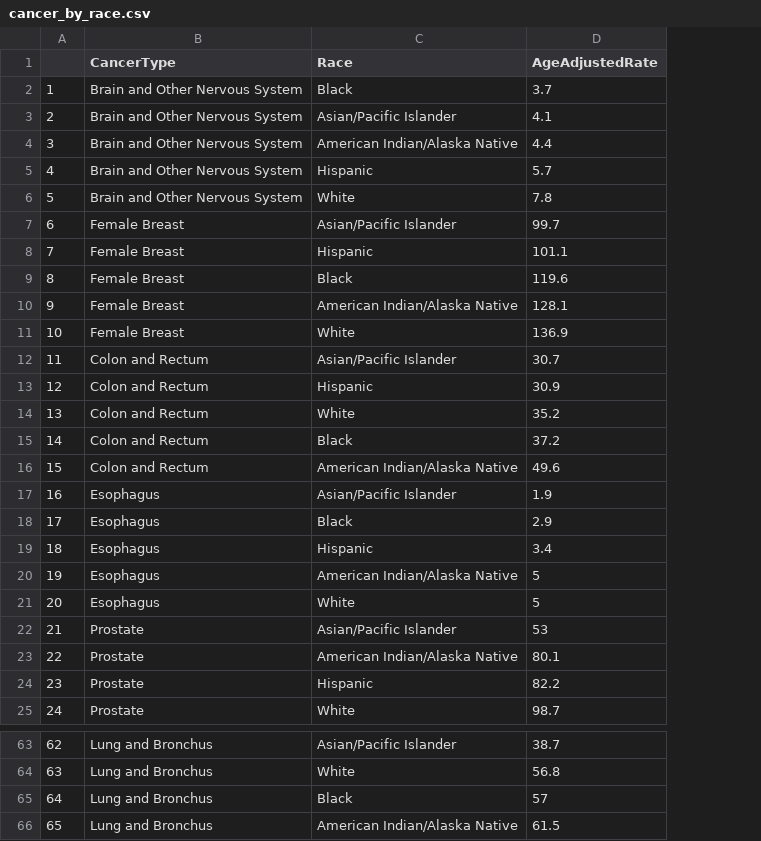
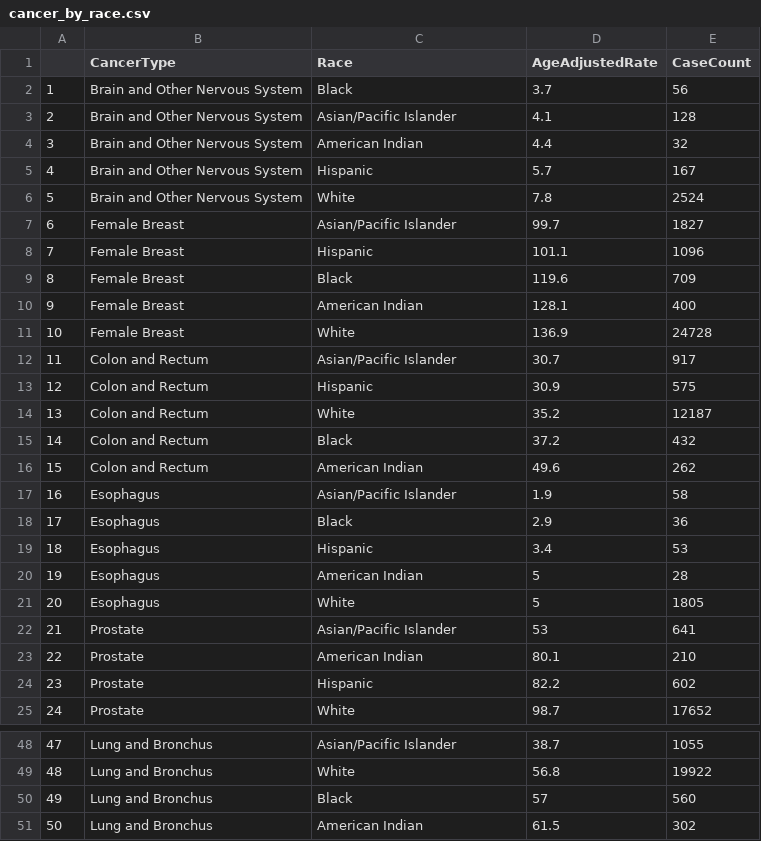
Before and after one commit to dchiang00/health-informatics, a CSV file: data/cancer_by_race.csv, drawn as a sheet; only a part is shown, gaps mark what is left out; addresses are those after the commit; the diff covers the shown part only; the diff names each change by its address in the sheet, - before the commit and + after, or states it on an @@ line.

```diff
--- a/data/cancer_by_race.csv
+++ b/data/cancer_by_race.csv
+column E (CaseCount), rows 2-25: 56 | 128 | 32 | 167 | 2524 | 1827 | 1096 | 709 | 400 | 24728 | 917 | 575 | 12187 | 432 | 262 | 58 | 36 | 53 | 28 | 1805 | 641 | 210 | 602 | 17652; rows 48-51: 1055 | 19922 | 560 | 302
-C4 (Race): American Indian/Alaska Native
+C4 (Race): American Indian
-C10 (Race): American Indian/Alaska Native
+C10 (Race): American Indian
-C16 (Race): American Indian/Alaska Native
+C16 (Race): American Indian
-C20 (Race): American Indian/Alaska Native
+C20 (Race): American Indian
-C23 (Race): American Indian/Alaska Native
+C23 (Race): American Indian
@@ column A renumbered from row 47 down @@
-C51 (Race): American Indian/Alaska Native
+C51 (Race): American Indian
```
Also changed, not shown: 15 removed rows and 4 edited cells elsewhere in this file, 21 other files.
